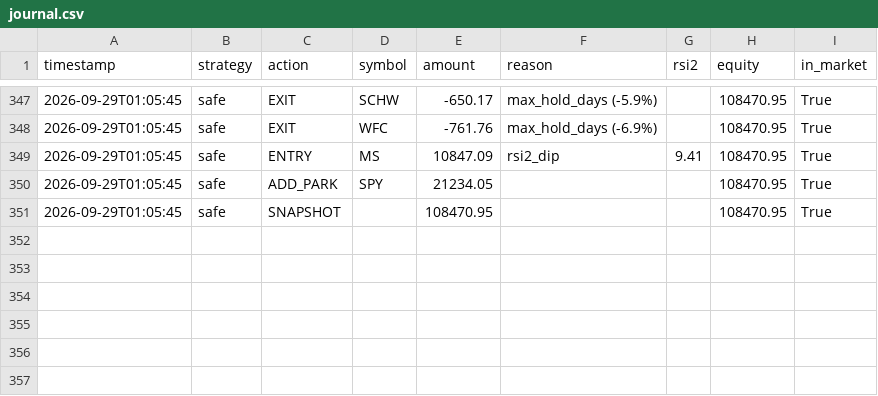
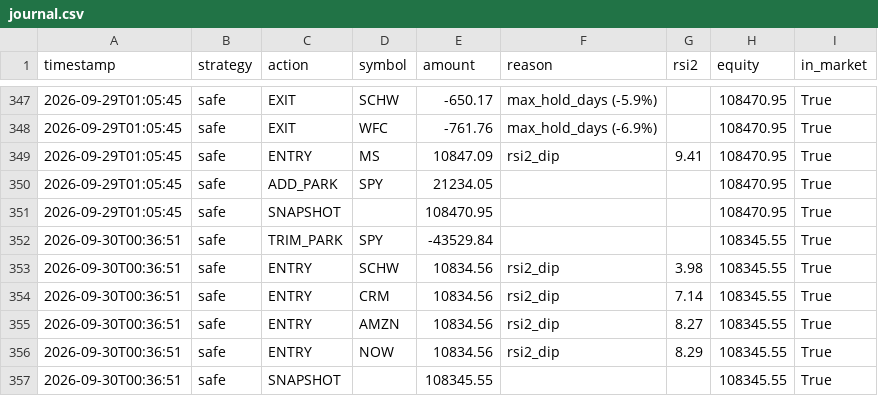
Before and after one commit to jonashaselhofer5-ship-it/Trader, a CSV file: data/journal.csv, drawn as a sheet; only a part is shown, gaps mark what is left out; the diff names each change by its address in the sheet, - before the commit and + after, or states it on an @@ line.

```diff
--- a/data/journal.csv
+++ b/data/journal.csv
+row 352: 2026-09-30T00:36:51 | safe | TRIM_PARK | SPY | -43529.84 |  |  | 108345.55 | True
+row 353: 2026-09-30T00:36:51 | safe | ENTRY | SCHW | 10834.56 | rsi2_dip | 3.98 | 108345.55 | True
+row 354: 2026-09-30T00:36:51 | safe | ENTRY | CRM | 10834.56 | rsi2_dip | 7.14 | 108345.55 | True
+row 355: 2026-09-30T00:36:51 | safe | ENTRY | AMZN | 10834.56 | rsi2_dip | 8.27 | 108345.55 | True
+row 356: 2026-09-30T00:36:51 | safe | ENTRY | NOW | 10834.56 | rsi2_dip | 8.29 | 108345.55 | True
+row 357: 2026-09-30T00:36:51 | safe | SNAPSHOT |  | 108345.55 |  |  | 108345.55 | True
```
Also changed, not shown: 1 other file.
